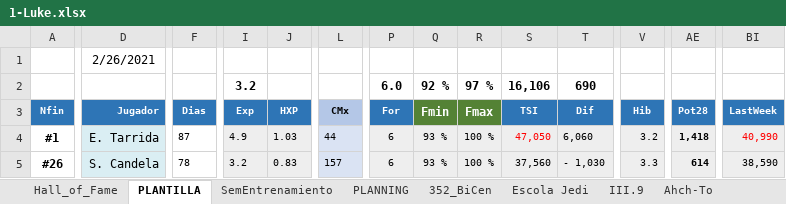
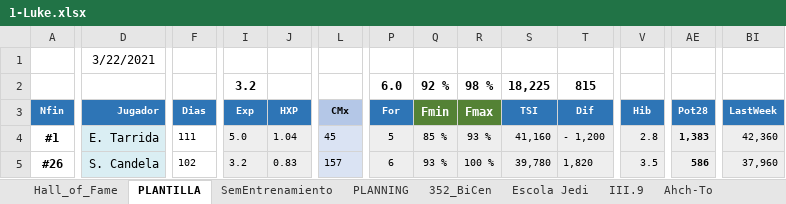
Before and after one commit to uny11/HI, an Excel workbook: projects/current/hattrick/1-Luke.xlsx, sheet PLANTILLA, drawn as a sheet; only a part is shown, gaps mark what is left out; values as stored, in another font and other column widths than the file's, no borders; charts and pictures and conditional formats not drawn; removed rows and columns are numbered as before the commit, all else as after; rows hold the shown columns only; the diff covers the shown part only; the diff names each change by its address in the sheet, - before the commit and + after, or states it on an @@ line.

```diff
--- a/projects/current/hattrick/1-Luke.xlsx (sheet PLANTILLA)
+++ b/projects/current/hattrick/1-Luke.xlsx (sheet PLANTILLA)
-D1 (Jugador): 2/26/2021
+D1 (Jugador): 3/22/2021
-row 2:  |  |  | 3.2 |  |  | 6.0 | 92 % | 97 % | 16,106 | 690
+row 2:  |  |  | 3.2 |  |  | 6.0 | 92 % | 98 % | 18,225 | 815
-F4 (Dias): 87
+F4 (Dias): 111
-I4 (Exp): 4.9
+I4 (Exp): 5.0
-J4 (HXP): 1.03
+J4 (HXP): 1.04
-L4 (CMx): 44
+L4 (CMx): 45
-P4 (For): 6
+P4 (For): 5
-Q4 (Fmin): 93 %
+Q4 (Fmin): 85 %
-R4 (Fmax): 100 %
+R4 (Fmax): 93 %
-S4 (TSI): 47,050
+S4 (TSI): 41,160
-S4 text colour: #FF0000
+S4 text colour: black
-T4 (Dif): 6,060
+T4 (Dif): - 1,200
-V4 (Hib): 3.2
+V4 (Hib): 2.8
-AE4 (Pot28): 1,418
+AE4 (Pot28): 1,383
-BI4 (LastWeek): 40,990
+BI4 (LastWeek): 42,360
-BI4 text colour: #FF0000
+BI4 text colour: black
-F5 (Dias): 78
+F5 (Dias): 102
-S5 (TSI): 37,560
+S5 (TSI): 39,780
-T5 (Dif): - 1,030
+T5 (Dif): 1,820
-V5 (Hib): 3.3
+V5 (Hib): 3.5
-AE5 (Pot28): 614
+AE5 (Pot28): 586
-BI5 (LastWeek): 38,590
+BI5 (LastWeek): 37,960
```
Also changed, not shown: 1 added row, 1 removed row, 401 edited cells and cell formats elsewhere in this sheet, sheet PLANNING, sheet 352_BiCen, sheet Hall_of_Fame, sheet Escola Jedi, sheet SemEntrenamiento, sheet POR, 6 more sheets, formulas that keep their value, projects/current/hattrick/4-SimuladorPartidos.xlsx, 7 other files.
